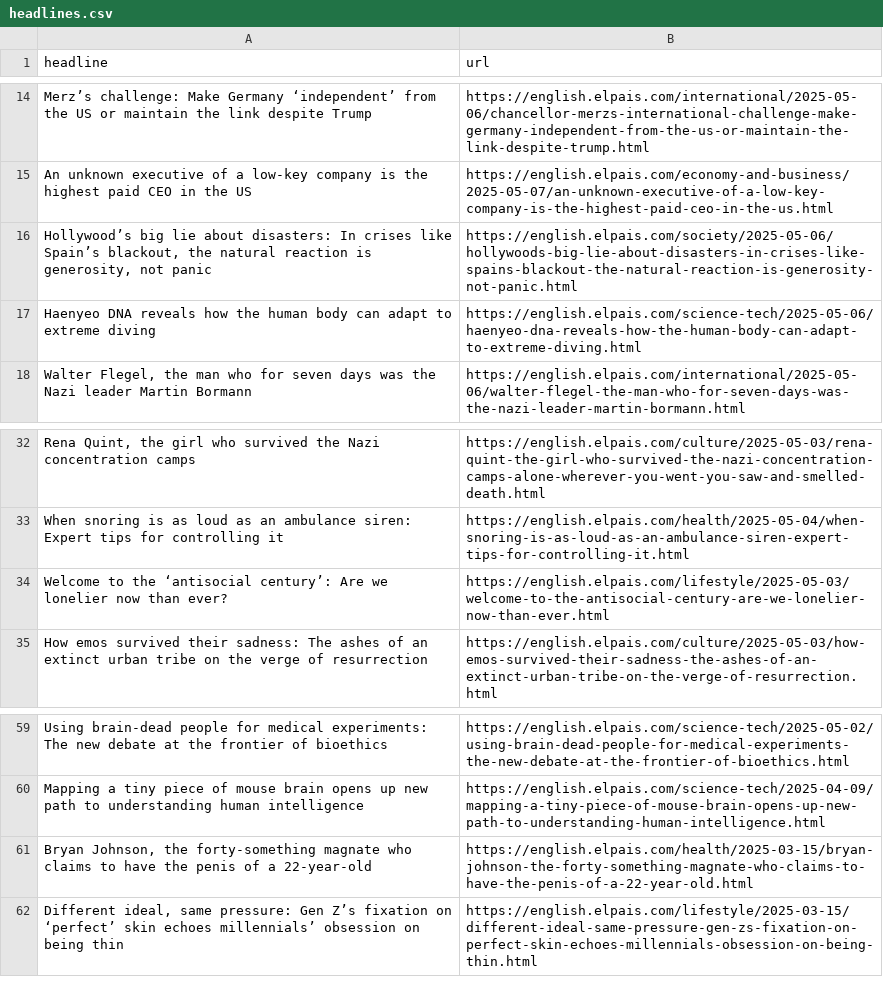
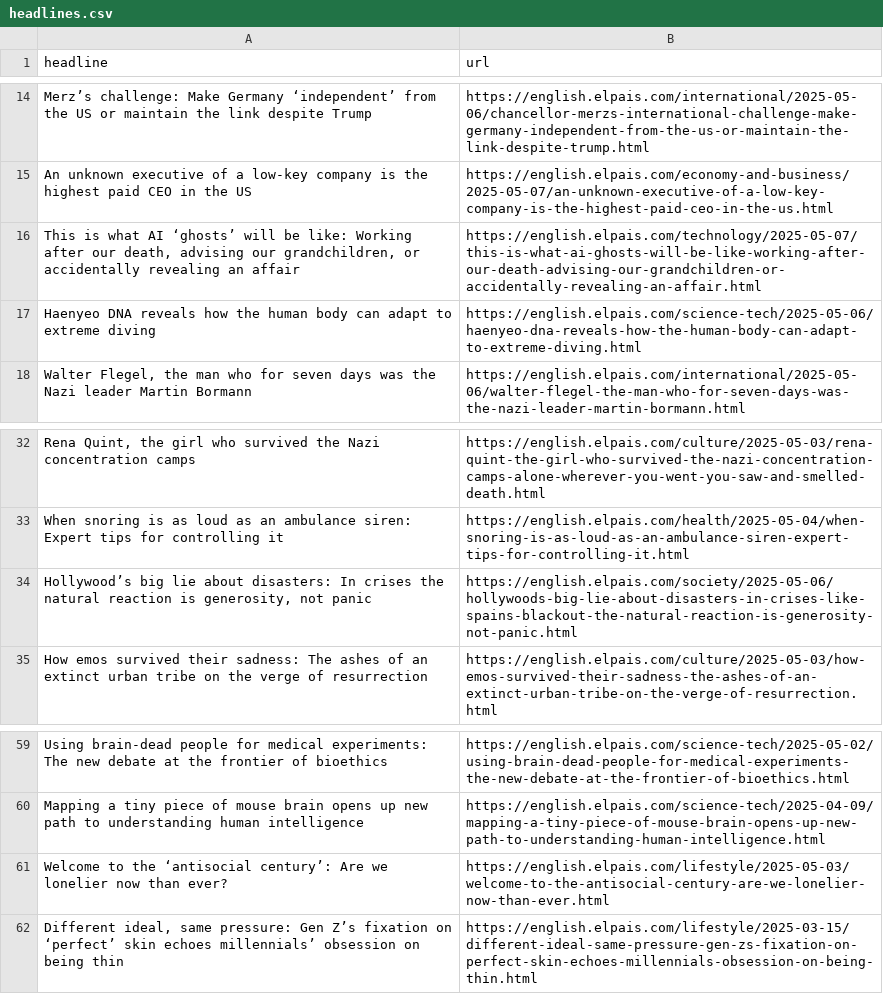
Before and after one commit to berberebecca/el-pais-autoscraper, a CSV file: headlines.csv, drawn as a sheet; only a part is shown, gaps mark what is left out; removed rows and columns are numbered as before the commit, all else as after; the diff names each change by its address in the sheet, - before the commit and + after, or states it on an @@ line.

```diff
--- a/headlines.csv
+++ b/headlines.csv
-row 16: Hollywood’s big lie about disasters: In crises like Spain’s blackout, the natural reaction is generosity, not panic | https://english.elpais.com/society/2025-05-06/hollywoods-big-lie-about-disasters-in-crises-like-spains-blackout-the-natural-reaction-is-generosity-not-panic.html
+row 16: This is what AI ‘ghosts’ will be like: Working after our death, advising our grandchildren, or accidentally revealing an affair | https://english.elpais.com/technology/2025-05-07/this-is-what-ai-ghosts-will-be-like-working-after-our-death-advising-our-grandchildren-or-accidentally-revealing-an-affair.html
+row 34: Hollywood’s big lie about disasters: In crises the natural reaction is generosity, not panic | https://english.elpais.com/society/2025-05-06/hollywoods-big-lie-about-disasters-in-crises-like-spains-blackout-the-natural-reaction-is-generosity-not-panic.html
-row 61: Bryan Johnson, the forty-something magnate who claims to have the penis of a 22-year-old | https://english.elpais.com/health/2025-03-15/bryan-johnson-the-forty-something-magnate-who-claims-to-have-the-penis-of-a-22-year-old.html
@@ row 34 moved to row 61: Welcome to the ‘antisocial century’: Are… @@
```
